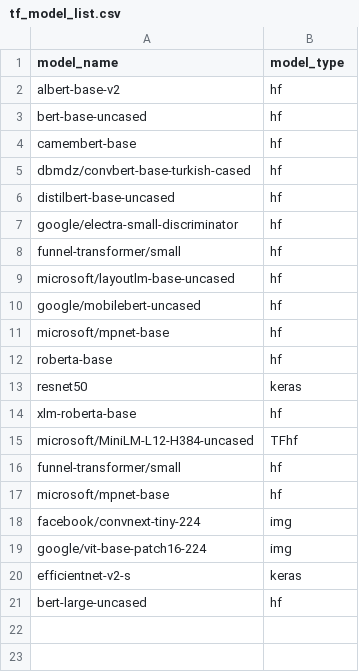
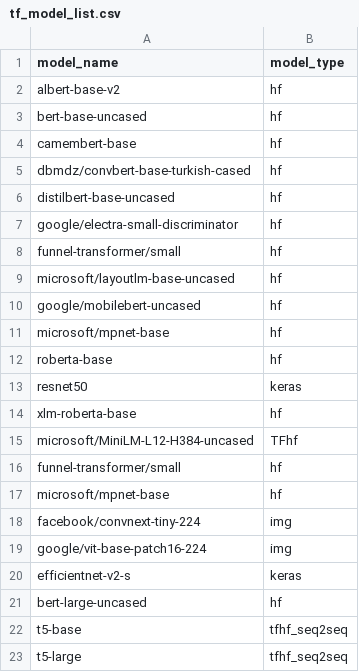
Before and after one commit to nod-ai/SHARK-Studio, a CSV file: tank/tf_model_list.csv, drawn as a sheet; the diff names each change by its address in the sheet, - before the commit and + after, or states it on an @@ line.

```diff
--- a/tank/tf_model_list.csv
+++ b/tank/tf_model_list.csv
+row 22: t5-base | tfhf_seq2seq
+row 23: t5-large | tfhf_seq2seq
```
Also changed, not shown: tank/all_models.csv, tank/model_metadata.csv, 5 other files.
